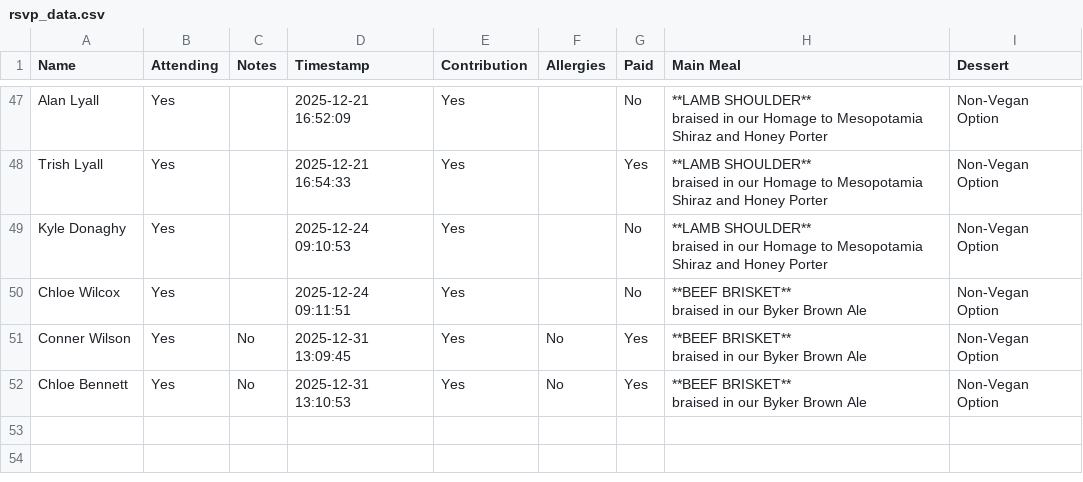
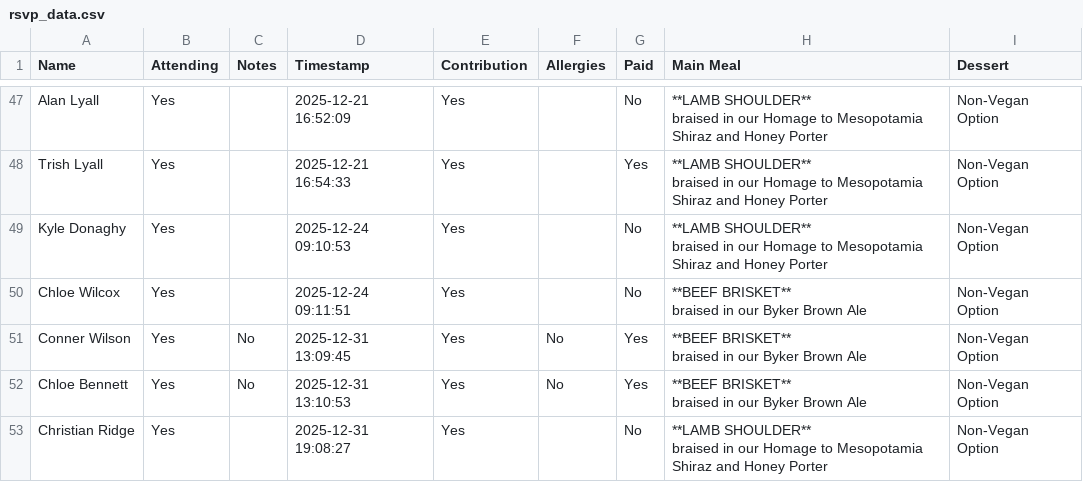
Before and after one commit to oliveplums/Invite, a CSV file: rsvp_data.csv, drawn as a sheet; only a part is shown, gaps mark what is left out.

Commit message:
Update RSVP data (2025-12-31 19:08:27)

```diff
--- a/rsvp_data.csv
+++ b/rsvp_data.csv
@@ -105 +105,3 @@ Chloe Bennett,Yes,No,2025-12-31 13:10:53,Yes,No,Yes,"**BEEF BRISKET**
 braised in our Byker Brown Ale",Non-Vegan Option
+Christian Ridge,Yes,,2025-12-31 19:08:27,Yes,,No,"**LAMB SHOULDER**
+braised in our Homage to Mesopotamia Shiraz and Honey Porter",Non-Vegan Option
```
